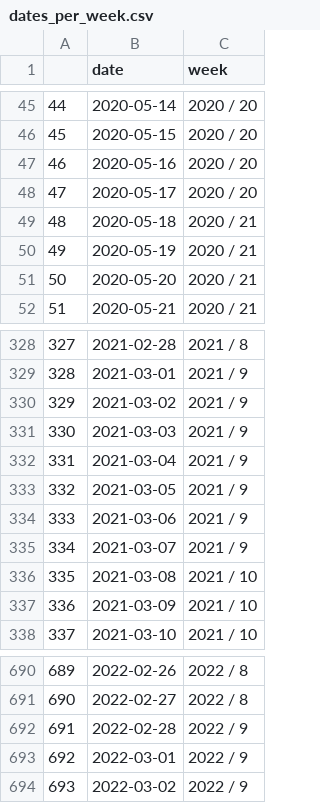
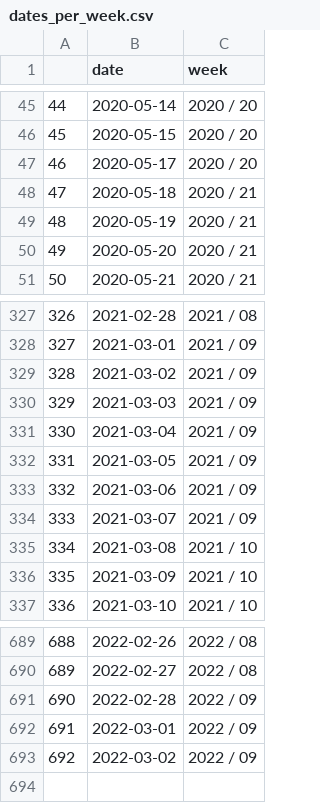
Before and after one commit to emprestige/comix_mobility, a CSV file: dates_per_week.csv, drawn as a sheet; only a part is shown, gaps mark what is left out; removed rows and columns are numbered as before the commit, all else as after; the diff covers the shown part only; the diff names each change by its address in the sheet, - before the commit and + after, or states it on an @@ line.

```diff
--- a/dates_per_week.csv
+++ b/dates_per_week.csv
-row 47: 46 | 2020-05-16 | 2020 / 20
@@ column A renumbered from row 47 down @@
-C327 (week): 2021 / 8
+C327 (week): 2021 / 08
-C328:C334 (week): 2021 / 9
+C328:C334 (week): 2021 / 09
-C689:C690 (week): 2022 / 8
+C689:C690 (week): 2022 / 08
-C691:C693 (week): 2022 / 9
+C691:C693 (week): 2022 / 09
```
Also changed, not shown: 108 edited cells elsewhere in this file, number_used.csv, part_characteristics.csv, 16 other files.
